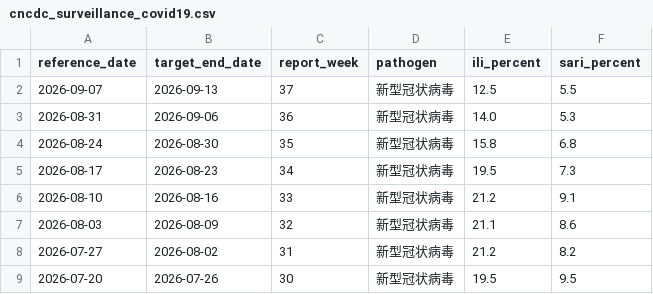
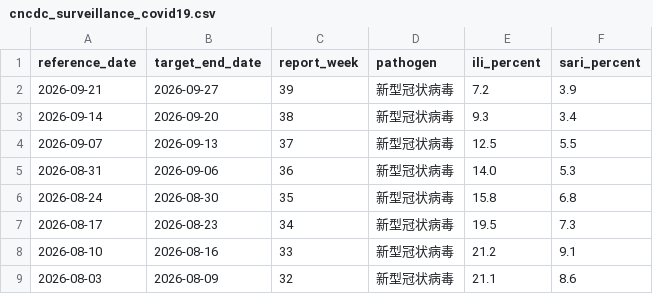
Before and after one commit to dailypartita/cn_cdc_crawl, a CSV file: data/cncdc_surveillance_covid19.csv, drawn as a sheet; only a part is shown; the shorter side is filled out with more unchanged rows; the diff names each change by its address in the sheet, - before the commit and + after, or states it on an @@ line.

```diff
--- a/data/cncdc_surveillance_covid19.csv
+++ b/data/cncdc_surveillance_covid19.csv
+row 2: 2026-09-21 | 2026-09-27 | 39 | 新型冠状病毒 | 7.2 | 3.9
+row 3: 2026-09-14 | 2026-09-20 | 38 | 新型冠状病毒 | 9.3 | 3.4
```
Also changed, not shown: data/cncdc_surveillance_all.csv, 8 other files.
